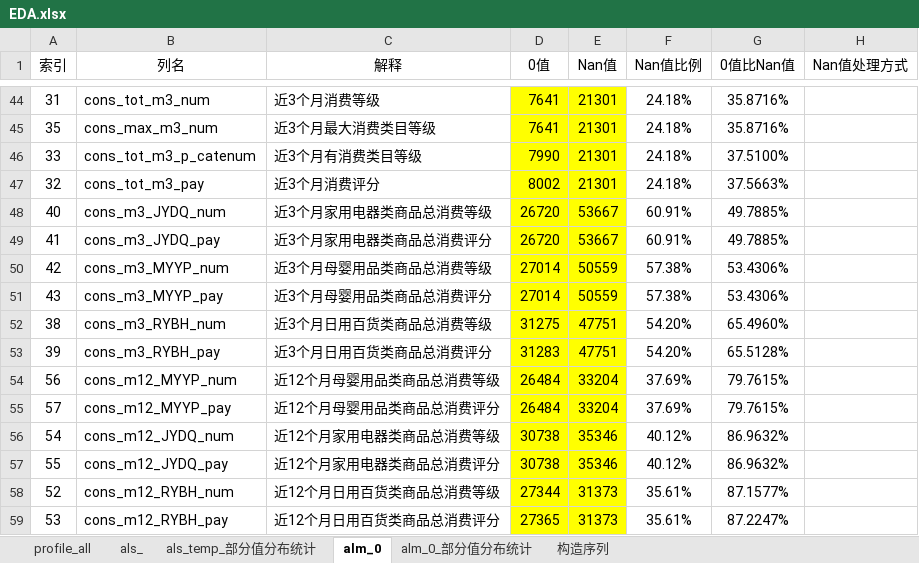
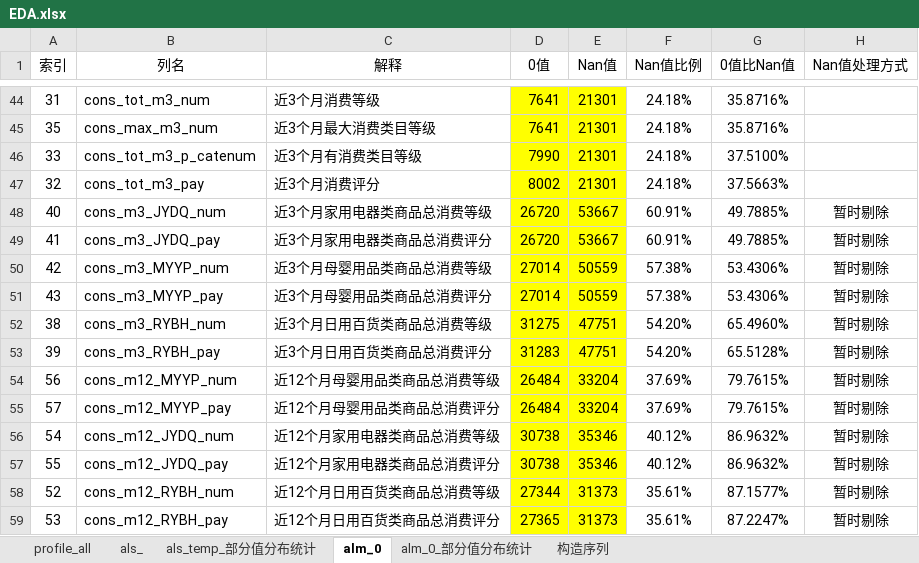
Before and after one commit to duanxuskt/bairong-data-mining, an Excel workbook: EDA/EDA.xlsx, sheet alm_0, drawn as a sheet; only a part is shown, gaps mark what is left out; values as stored, in another font and other column widths than the file's, no borders; conditional formats not drawn; the diff names each change by its address in the sheet, - before the commit and + after, or states it on an @@ line.

```diff
--- a/EDA/EDA.xlsx (sheet alm_0)
+++ b/EDA/EDA.xlsx (sheet alm_0)
-H48:H59 (Nan值处理方式): (empty)
+H48:H59 (Nan值处理方式): 暂时剔除
```
Also changed, not shown: 1 other file.
